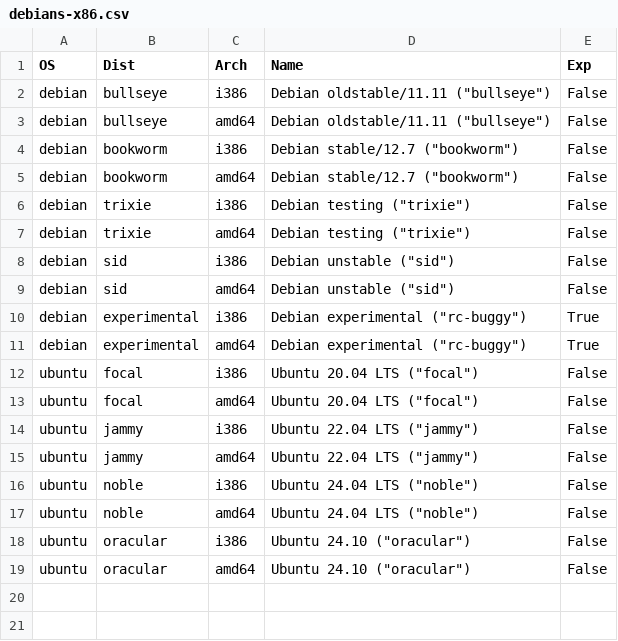
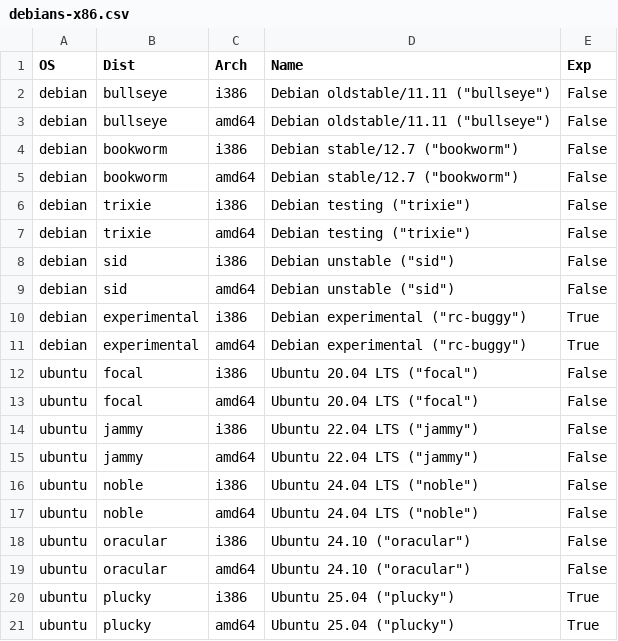
Before and after one commit to nationpwned/sd-card-images, a CSV file: debians-x86.csv, drawn as a sheet; the diff names each change by its address in the sheet, - before the commit and + after, or states it on an @@ line.

```diff
--- a/debians-x86.csv
+++ b/debians-x86.csv
+row 20: ubuntu | plucky | i386 | Ubuntu 25.04 ("plucky") | True
+row 21: ubuntu | plucky | amd64 | Ubuntu 25.04 ("plucky") | True
```
Also changed, not shown: debians-arm.csv.
